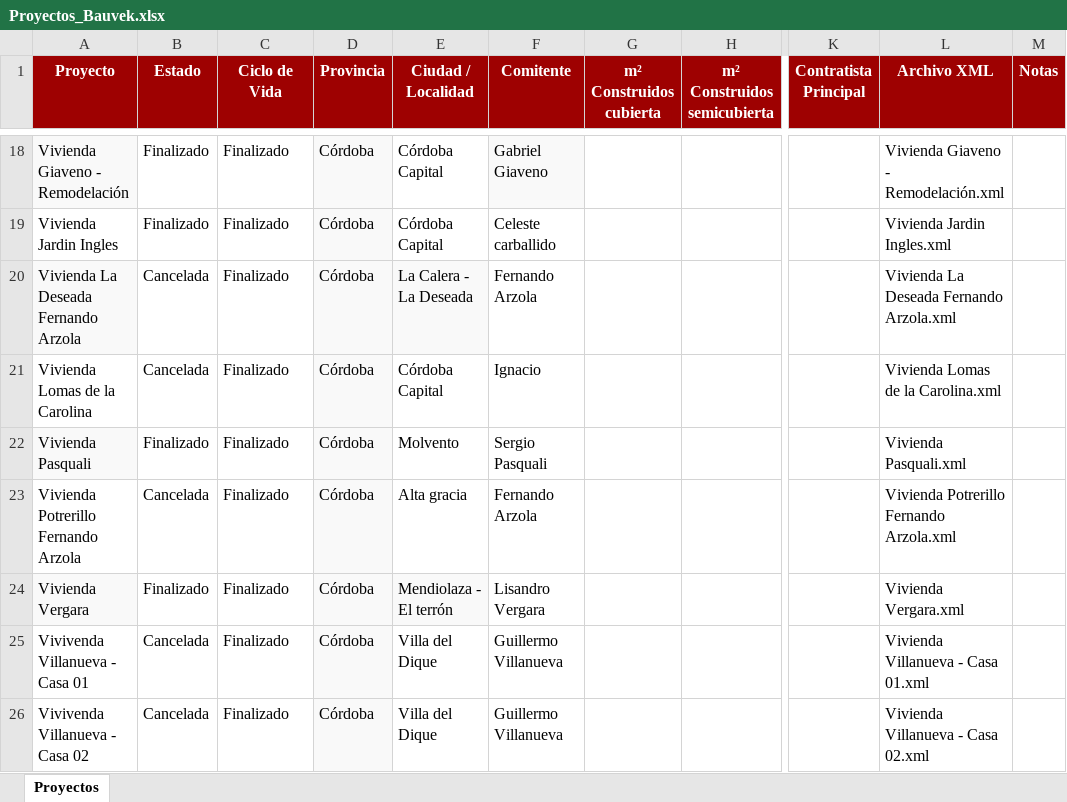
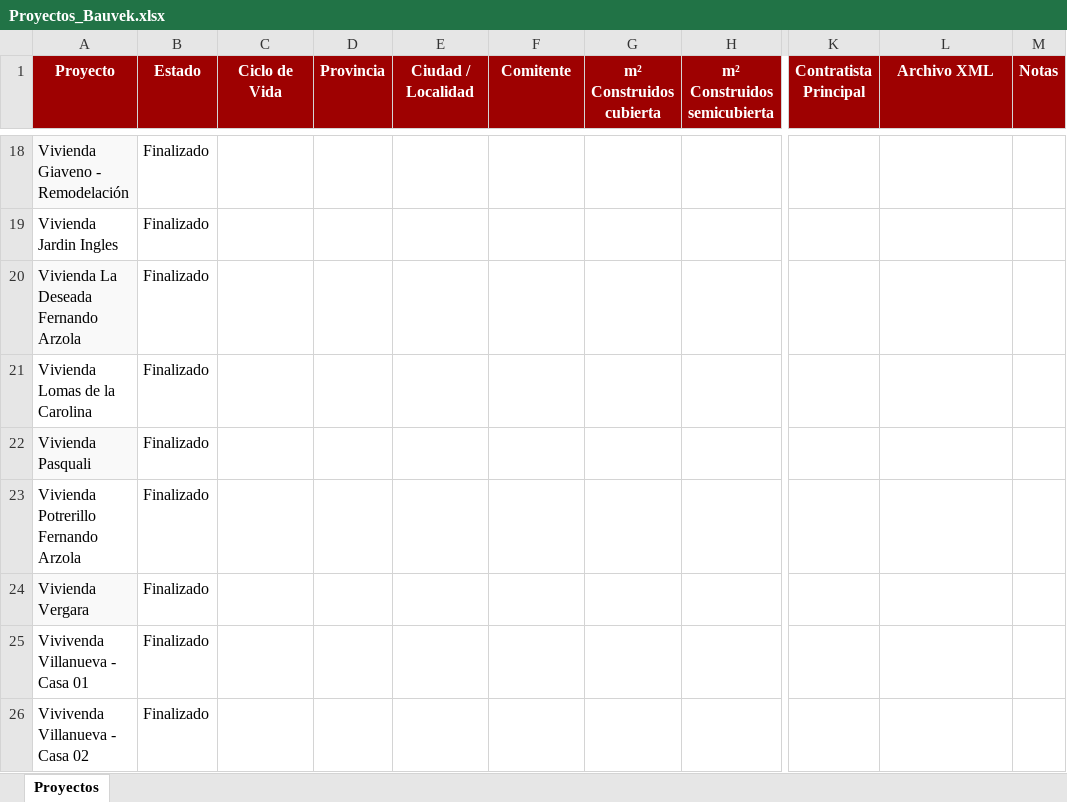
Before and after one commit to manuelsagarraga-cloud/BkTableros, an Excel workbook: data/Proyectos_Bauvek.xlsx, sheet Proyectos, drawn as a sheet; only a part is shown, gaps mark what is left out; values as stored, in another font and other column widths than the file's, no borders; the diff covers the shown part only; the diff names each change by its address in the sheet, - before the commit and + after, or states it on an @@ line.

```diff
--- a/data/Proyectos_Bauvek.xlsx (sheet Proyectos)
+++ b/data/Proyectos_Bauvek.xlsx (sheet Proyectos)
-C18:C26 (Ciclo de Vida): Finalizado
+C18:C26 (Ciclo de Vida): (empty)
-D18:D26 (Provincia): Córdoba
+D18:D26 (Provincia): (empty)
-D18:D19 fill: #F9F9F9
+D18:D19 fill: none
-E18:E19 (Ciudad / Localidad): Córdoba Capital
+E18:E19 (Ciudad / Localidad): (empty)
-F18 (Comitente): Gabriel Giaveno
+F18 (Comitente): (empty)
-F18 fill: #F9F9F9
+F18 fill: none
-L18 (Archivo XML): Vivienda Giaveno - Remodelación.xml
+L18 (Archivo XML): (empty)
-F19 (Comitente): Celeste carballido
+F19 (Comitente): (empty)
-L19 (Archivo XML): Vivienda Jardin Ingles.xml
+L19 (Archivo XML): (empty)
-B20:B21 (Estado): Cancelada
+B20:B21 (Estado): Finalizado
-D20:E20 fill: #F9F9F9
+D20:E20 fill: none
-E20 (Ciudad / Localidad): La Calera - La Deseada
+E20 (Ciudad / Localidad): (empty)
-F20 (Comitente): Fernando Arzola
+F20 (Comitente): (empty)
-L20 (Archivo XML): Vivienda La Deseada Fernando Arzola.xml
+L20 (Archivo XML): (empty)
-D21:D23 fill: #F9F9F9
+D21:D23 fill: none
-E21 (Ciudad / Localidad): Córdoba Capital
+E21 (Ciudad / Localidad): (empty)
-F21 (Comitente): Ignacio
+F21 (Comitente): (empty)
-L21 (Archivo XML): Vivienda Lomas de la Carolina.xml
+L21 (Archivo XML): (empty)
-E22 (Ciudad / Localidad): Molvento
+E22 (Ciudad / Localidad): (empty)
-F22 (Comitente): Sergio Pasquali
+F22 (Comitente): (empty)
-L22 (Archivo XML): Vivienda Pasquali.xml
+L22 (Archivo XML): (empty)
-B23 (Estado): Cancelada
+B23 (Estado): Finalizado
-E23 (Ciudad / Localidad): Alta gracia
+E23 (Ciudad / Localidad): (empty)
-F23 (Comitente): Fernando Arzola
+F23 (Comitente): (empty)
-L23 (Archivo XML): Vivienda Potrerillo Fernando Arzola.xml
+L23 (Archivo XML): (empty)
-D24:E24 fill: #F9F9F9
+D24:E24 fill: none
-E24 (Ciudad / Localidad): Mendiolaza - El terrón
+E24 (Ciudad / Localidad): (empty)
-F24 (Comitente): Lisandro Vergara
+F24 (Comitente): (empty)
-L24 (Archivo XML): Vivienda Vergara.xml
+L24 (Archivo XML): (empty)
-B25:B26 (Estado): Cancelada
+B25:B26 (Estado): Finalizado
-D25:D26 fill: #F9F9F9
+D25:D26 fill: none
-E25:E26 (Ciudad / Localidad): Villa del Dique
+E25:E26 (Ciudad / Localidad): (empty)
-F25:F26 (Comitente): Guillermo Villanueva
+F25:F26 (Comitente): (empty)
-L25 (Archivo XML): Vivienda Villanueva - Casa 01.xml
+L25 (Archivo XML): (empty)
-L26 (Archivo XML): Vivienda Villanueva - Casa 02.xml
+L26 (Archivo XML): (empty)
```
Also changed, not shown: 42 edited cells and cell formats elsewhere in this sheet.
